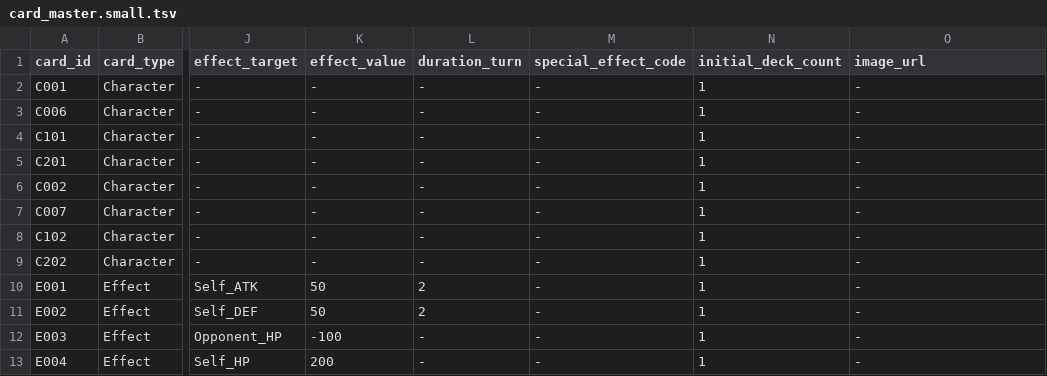
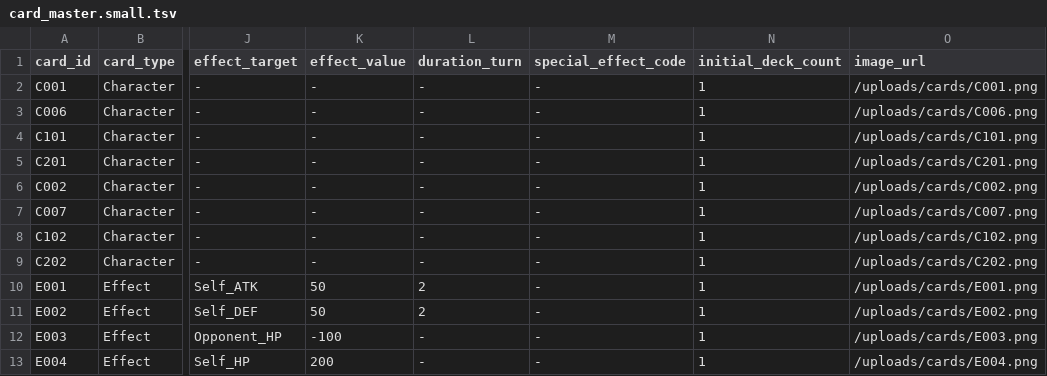
Before and after one commit to challenge-marlin/toybox, a TSV file: backend/src/data/card_master.small.tsv, drawn as a sheet; only a part is shown, gaps mark what is left out; the diff names each change by its address in the sheet, - before the commit and + after, or states it on an @@ line.

```diff
--- a/backend/src/data/card_master.small.tsv
+++ b/backend/src/data/card_master.small.tsv
-O2 (image_url): -
+O2 (image_url): /uploads/cards/C001.png
-O3 (image_url): -
+O3 (image_url): /uploads/cards/C006.png
-O4 (image_url): -
+O4 (image_url): /uploads/cards/C101.png
-O5 (image_url): -
+O5 (image_url): /uploads/cards/C201.png
-O6 (image_url): -
+O6 (image_url): /uploads/cards/C002.png
-O7 (image_url): -
+O7 (image_url): /uploads/cards/C007.png
-O8 (image_url): -
+O8 (image_url): /uploads/cards/C102.png
-O9 (image_url): -
+O9 (image_url): /uploads/cards/C202.png
-O10 (image_url): -
+O10 (image_url): /uploads/cards/E001.png
-O11 (image_url): -
+O11 (image_url): /uploads/cards/E002.png
-O12 (image_url): -
+O12 (image_url): /uploads/cards/E003.png
-O13 (image_url): -
+O13 (image_url): /uploads/cards/E004.png
```
Also changed, not shown: 9 other files.
